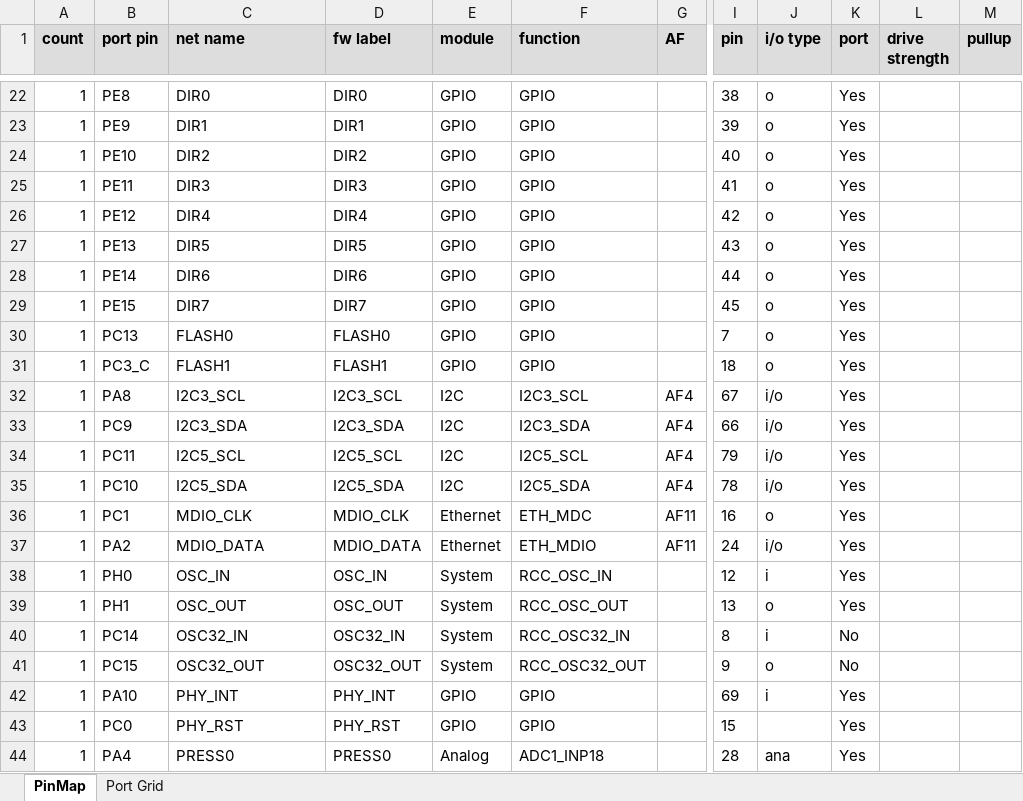
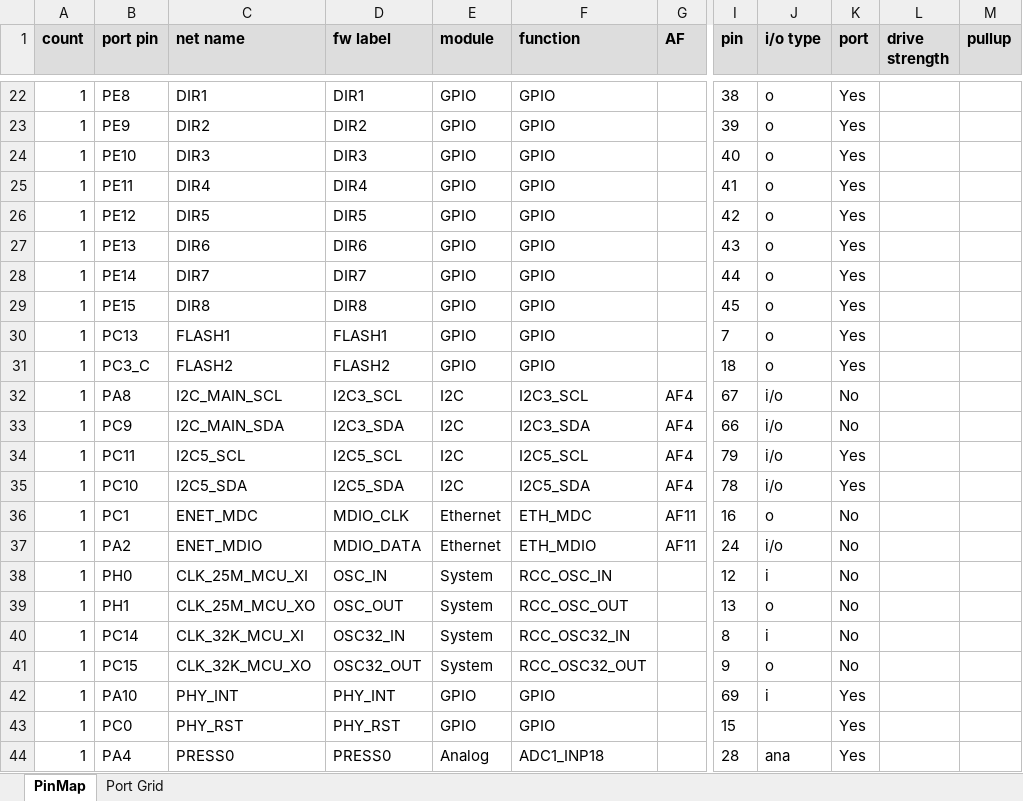
Before and after one commit to shivam6279/PCB, an Excel workbook: PnP/PnP/PNP_CTRL_H723VET6.xlsx, sheet PinMap, drawn as a sheet; only a part is shown, gaps mark what is left out; values as stored, in another font and other column widths than the file's, no borders; conditional formats not drawn; the diff covers the shown part only; the diff names each change by its address in the sheet, - before the commit and + after, or states it on an @@ line.

```diff
--- a/PnP/PnP/PNP_CTRL_H723VET6.xlsx (sheet PinMap)
+++ b/PnP/PnP/PNP_CTRL_H723VET6.xlsx (sheet PinMap)
-C22 (net name): DIR0
+C22 (net name): DIR1
-D22 (fw label): DIR0
+D22 (fw label): DIR1
-C23 (net name): DIR1
+C23 (net name): DIR2
-D23 (fw label): DIR1
+D23 (fw label): DIR2
-C24 (net name): DIR2
+C24 (net name): DIR3
-D24 (fw label): DIR2
+D24 (fw label): DIR3
-C25 (net name): DIR3
+C25 (net name): DIR4
-D25 (fw label): DIR3
+D25 (fw label): DIR4
-C26 (net name): DIR4
+C26 (net name): DIR5
-D26 (fw label): DIR4
+D26 (fw label): DIR5
-C27 (net name): DIR5
+C27 (net name): DIR6
-D27 (fw label): DIR5
+D27 (fw label): DIR6
-C28 (net name): DIR6
+C28 (net name): DIR7
-D28 (fw label): DIR6
+D28 (fw label): DIR7
-C29 (net name): DIR7
+C29 (net name): DIR8
-D29 (fw label): DIR7
+D29 (fw label): DIR8
-C30 (net name): FLASH0
+C30 (net name): FLASH1
-D30 (fw label): FLASH0
+D30 (fw label): FLASH1
-C31 (net name): FLASH1
+C31 (net name): FLASH2
-D31 (fw label): FLASH1
+D31 (fw label): FLASH2
-C32 (net name): I2C3_SCL
+C32 (net name): I2C_MAIN_SCL
-K32:K33 (port): Yes
+K32:K33 (port): No
-C33 (net name): I2C3_SDA
+C33 (net name): I2C_MAIN_SDA
-C36 (net name): MDIO_CLK
+C36 (net name): ENET_MDC
-K36:K39 (port): Yes
+K36:K39 (port): No
-C37 (net name): MDIO_DATA
+C37 (net name): ENET_MDIO
-C38 (net name): OSC_IN
+C38 (net name): CLK_25M_MCU_XI
-C39 (net name): OSC_OUT
+C39 (net name): CLK_25M_MCU_XO
-C40 (net name): OSC32_IN
+C40 (net name): CLK_32K_MCU_XI
-C41 (net name): OSC32_OUT
+C41 (net name): CLK_32K_MCU_XO
```
Also changed, not shown: 68 edited cells elsewhere in this sheet, sheet Port Grid, 12 other files.
